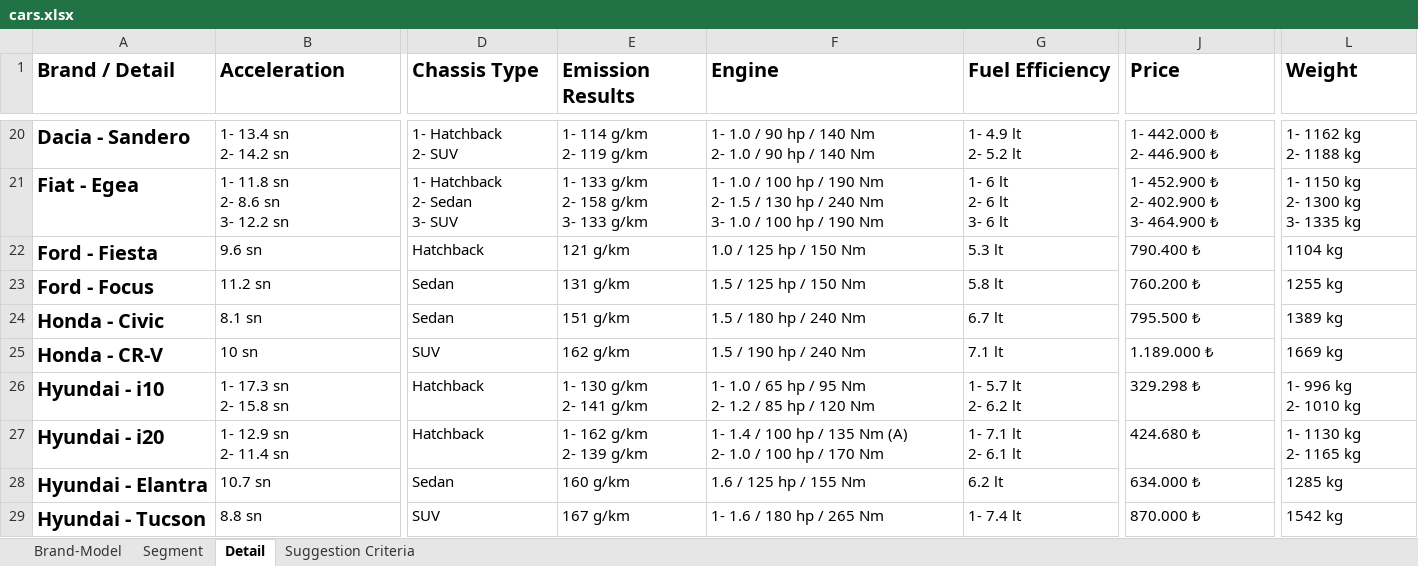
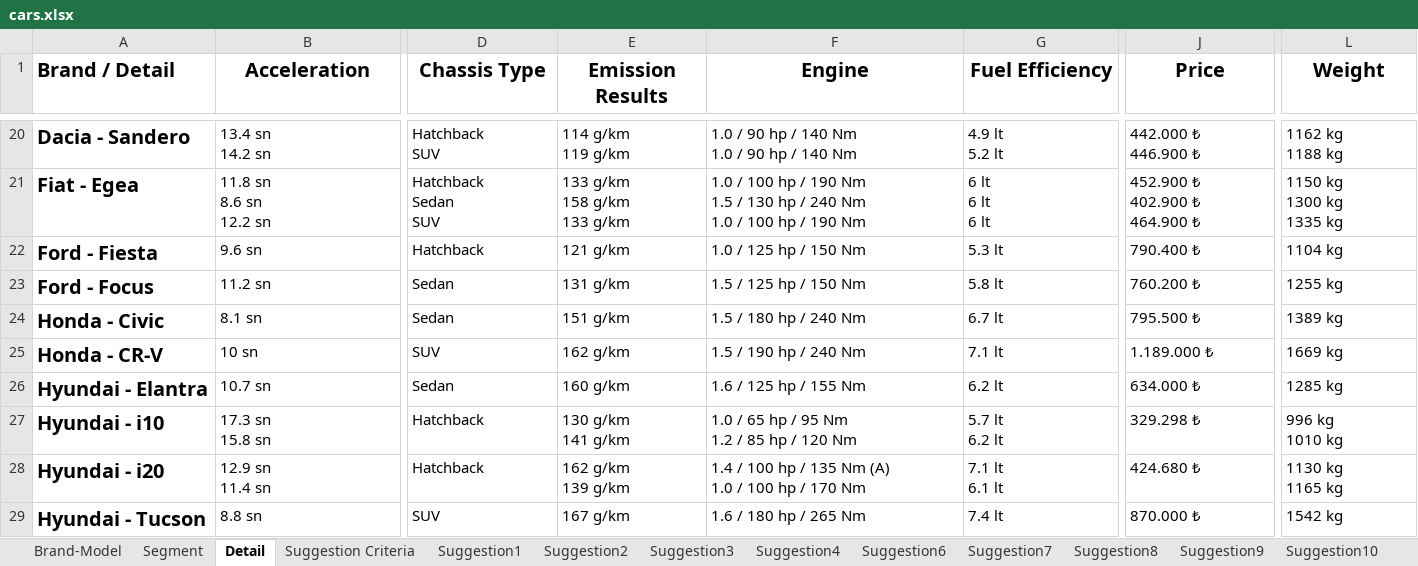
Before and after one commit to which-car/documentation, an Excel workbook: cars.xlsx, sheet Detail, drawn as a sheet; only a part is shown, gaps mark what is left out; values as stored, in another font and other column widths than the file's, no borders; table styles not drawn; removed rows and columns are numbered as before the commit, all else as after; rows hold the shown columns only; ↵ is a line break in a cell; the diff covers the shown part only; the diff names each change by its address in the sheet, - before the commit and + after, or states it on an @@ line.

Commit message:
suggestions

```diff
--- a/cars.xlsx (sheet Detail)
+++ b/cars.xlsx (sheet Detail)
+sheet tab: Suggestion1
+sheet tab: Suggestion2
+sheet tab: Suggestion3
+sheet tab: Suggestion4
+sheet tab: Suggestion6
+sheet tab: Suggestion7
+sheet tab: Suggestion8
+sheet tab: Suggestion9
+sheet tab: Suggestion10
-B1:L1 alignment: left
+B1:L1 alignment: center
-B20 (Acceleration): 1- 13.4 sn ↵ 2- 14.2 sn
+B20 (Acceleration): 13.4 sn ↵ 14.2 sn
-D20 (Chassis Type): 1- Hatchback ↵ 2- SUV
+D20 (Chassis Type): Hatchback ↵ SUV
-E20 (Emission Results): 1- 114 g/km ↵ 2- 119 g/km
+E20 (Emission Results): 114 g/km ↵ 119 g/km
-F20 (Engine): 1- 1.0 / 90 hp / 140 Nm ↵ 2- 1.0 / 90 hp / 140 Nm
+F20 (Engine): 1.0 / 90 hp / 140 Nm ↵ 1.0 / 90 hp / 140 Nm
-G20 (Fuel Efficiency): 1- 4.9 lt ↵ 2- 5.2 lt
+G20 (Fuel Efficiency): 4.9 lt ↵ 5.2 lt
-J20 (Price): 1- 442.000 ₺ ↵ 2- 446.900 ₺
+J20 (Price): 442.000 ₺ ↵ 446.900 ₺
-L20 (Weight): 1- 1162 kg ↵ 2- 1188 kg
+L20 (Weight): 1162 kg ↵ 1188 kg
-B21 (Acceleration): 1- 11.8 sn ↵ 2- 8.6 sn ↵ 3- 12.2 sn
+B21 (Acceleration): 11.8 sn ↵ 8.6 sn ↵ 12.2 sn
-D21 (Chassis Type): 1- Hatchback ↵ 2- Sedan ↵ 3- SUV
+D21 (Chassis Type): Hatchback ↵ Sedan ↵ SUV
-E21 (Emission Results): 1- 133 g/km ↵ 2- 158 g/km ↵ 3- 133 g/km
+E21 (Emission Results): 133 g/km ↵ 158 g/km ↵ 133 g/km
-F21 (Engine): 1- 1.0 / 100 hp / 190 Nm ↵ 2- 1.5 / 130 hp / 240 Nm ↵ 3- 1.0 /…
+F21 (Engine): 1.0 / 100 hp / 190 Nm ↵ 1.5 / 130 hp / 240 Nm ↵ 1.0 /…
-G21 (Fuel Efficiency): 1- 6 lt ↵ 2- 6 lt ↵ 3- 6 lt
+G21 (Fuel Efficiency): 6 lt ↵ 6 lt ↵ 6 lt
-J21 (Price): 1- 452.900 ₺ ↵ 2- 402.900 ₺ ↵ 3- 464.900 ₺
+J21 (Price): 452.900 ₺ ↵ 402.900 ₺ ↵ 464.900 ₺
-L21 (Weight): 1- 1150 kg ↵ 2- 1300 kg ↵ 3- 1335 kg
+L21 (Weight): 1150 kg ↵ 1300 kg ↵ 1335 kg
-row 26: Hyundai - i10 | 1- 17.3 sn ↵ 2- 15.8 sn | Hatchback | 1- 130 g/km ↵ 2- 141 g/km | 1- 1.0 / 65 hp / 95 Nm ↵ 2- 1.2 / 85 hp / 120 Nm | 1- 5.7 lt ↵ 2- 6.2 lt | 329.298 ₺ | 1- 996 kg ↵ 2- 1010 kg
-row 27: Hyundai - i20 | 1- 12.9 sn ↵ 2- 11.4 sn | Hatchback | 1- 162 g/km ↵ 2- 139 g/km | 1- 1.4 / 100 hp / 135 Nm (A) ↵ 2- 1.0 / 100 hp / 170 Nm | 1- 7.1 lt ↵ 2- 6.1 lt | 424.680 ₺ | 1- 1130 kg ↵ 2- 1165 kg
+row 27: Hyundai - i10 | 17.3 sn ↵ 15.8 sn | Hatchback | 130 g/km ↵ 141 g/km | 1.0 / 65 hp / 95 Nm ↵ 1.2 / 85 hp / 120 Nm | 5.7 lt ↵ 6.2 lt | 329.298 ₺ | 996 kg ↵ 1010 kg
+row 28: Hyundai - i20 | 12.9 sn ↵ 11.4 sn | Hatchback | 162 g/km ↵ 139 g/km | 1.4 / 100 hp / 135 Nm (A) ↵ 1.0 / 100 hp / 170 Nm | 7.1 lt ↵ 6.1 lt | 424.680 ₺ | 1130 kg ↵ 1165 kg
-F29 (Engine): 1- 1.6 / 180 hp / 265 Nm
+F29 (Engine): 1.6 / 180 hp / 265 Nm
-G29 (Fuel Efficiency): 1- 7.4 lt
+G29 (Fuel Efficiency): 7.4 lt
```
Also changed, not shown: 4 added rows, 4 removed rows, 1 moved row, 157 edited cells and cell formats elsewhere in this sheet, sheet Suggestion Criteria, other sheet tabs, charts or pictures.
